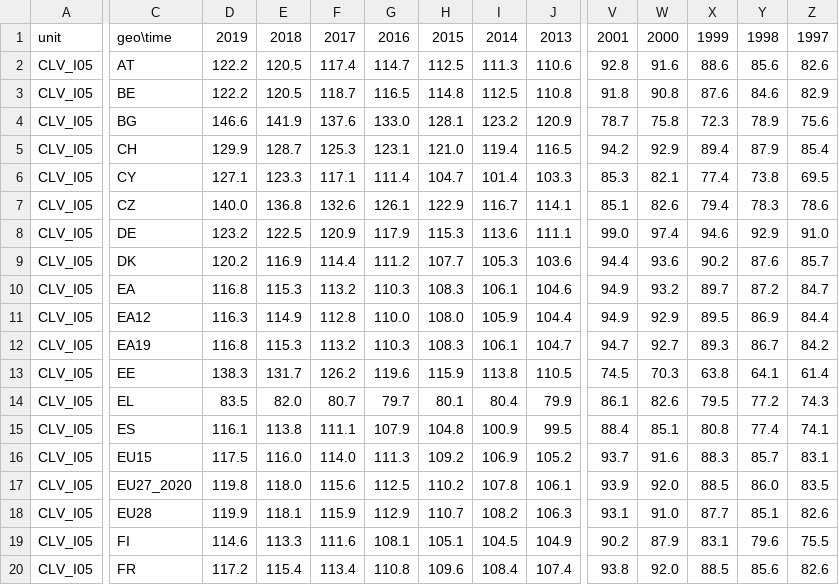
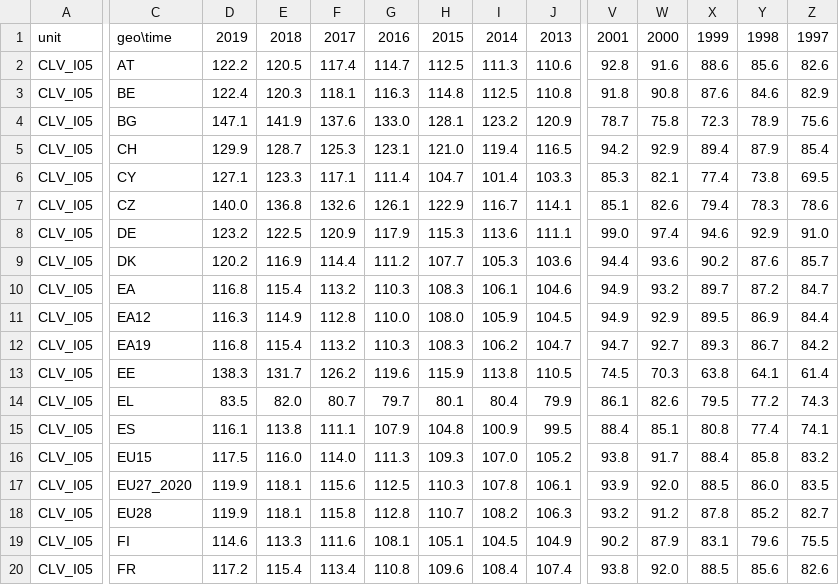
Before and after one commit to Learning-from-the-curve/dashboard-economy, a CSV file: Eurostat_data/GDP_and_main_components.csv, drawn as a sheet; only a part is shown, gaps mark what is left out; the diff covers the shown part only; the diff names each change by its address in the sheet, - before the commit and + after, or states it on an @@ line.

```diff
--- a/Eurostat_data/GDP_and_main_components.csv
+++ b/Eurostat_data/GDP_and_main_components.csv
-D3: 122.2
+D3: 122.4
-E3: 120.5
+E3: 120.3
-F3: 118.7
+F3: 118.1
-G3: 116.5
+G3: 116.3
-D4: 146.6
+D4: 147.1
-E10: 115.3
+E10: 115.4
-J11: 104.4
+J11: 104.5
-E12: 115.3
+E12: 115.4
-I12: 106.1
+I12: 106.2
-H16: 109.2
+H16: 109.3
-I16: 106.9
+I16: 107.0
-V16: 93.7
+V16: 93.8
-W16: 91.6
+W16: 91.7
-X16: 88.3
+X16: 88.4
-Y16: 85.7
+Y16: 85.8
-Z16: 83.1
+Z16: 83.2
-D17: 119.8
+D17: 119.9
-E17: 118.0
+E17: 118.1
-H17: 110.2
+H17: 110.3
-F18: 115.9
+F18: 115.8
-G18: 112.9
+G18: 112.8
-V18: 93.1
+V18: 93.2
-W18: 91.0
+W18: 91.2
-X18: 87.7
+X18: 87.8
-Y18: 85.1
+Y18: 85.2
-Z18: 82.6
+Z18: 82.7
```
Also changed, not shown: 20 edited cells elsewhere in this file, Eurostat_data/Employmentby_industry.csv, Eurostat_data/Gross_value_added_and_income_by_industry.csv, 4 other files.
